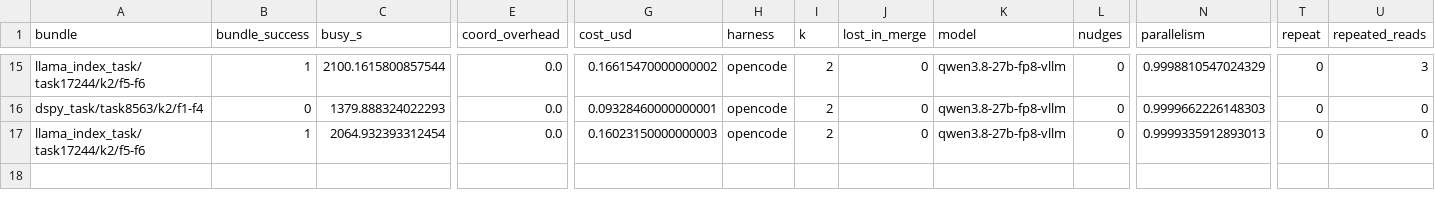
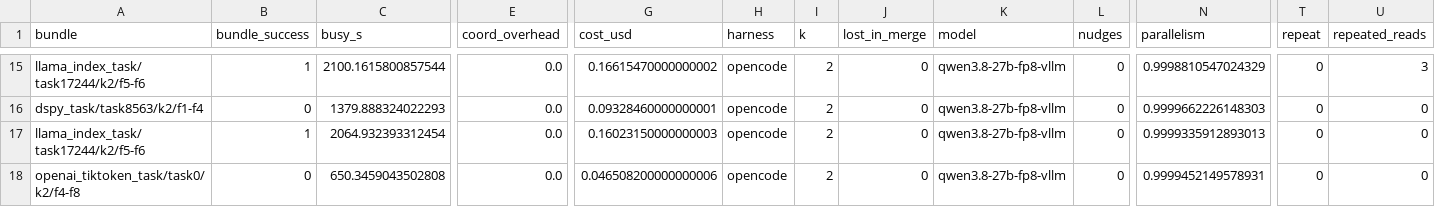
Before and after one commit to vishesh312/autose-project, a CSV file: results/qwen27b_core_fp8/runs.csv, drawn as a sheet; only a part is shown, gaps mark what is left out; rows hold the shown columns only; the diff names each change by its address in the sheet, - before the commit and + after, or states it on an @@ line.

Commit message:
Add qwen27b_core_fp8 result: S4 on openai_tiktoken_task/task0/k2/f4-f8

```diff
--- a/results/qwen27b_core_fp8/runs.csv
+++ b/results/qwen27b_core_fp8/runs.csv
+row 18: openai_tiktoken_task/task0/k2/f4-f8 | 0 | 650.3459043502808 | 0.0 | 0.046508200000000006 | opencode | 2 | 0 | qwen3.8-27b-fp8-vllm | 0 | 0.9999452149578931 | 0 | 0
```
Also changed, not shown: 12 other files.
